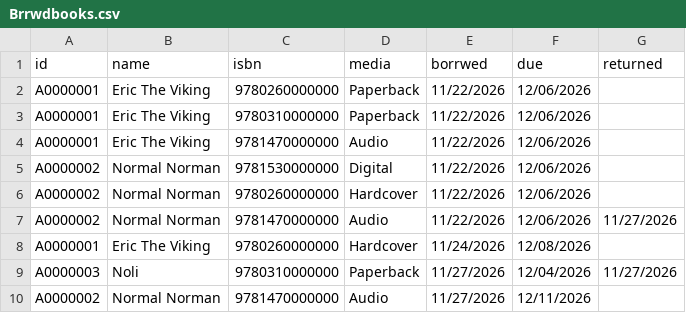
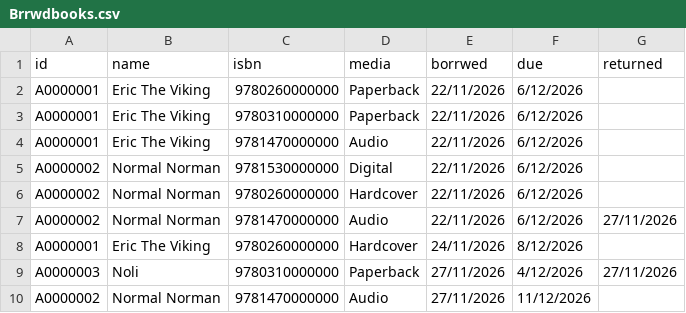
Before and after one commit to ParasiticSponge/MIS501_A2_Group, a CSV file: Brrwdbooks.csv, drawn as a sheet.

```diff
--- a/Brrwdbooks.csv
+++ b/Brrwdbooks.csv
@@ -1,10 +1,10 @@
 id,name,isbn,media,borrwed,due,returned
-A0000001,Eric The Viking,9780260000000,Paperback,11/22/2026,12/06/2026,
-A0000001,Eric The Viking,9780310000000,Paperback,11/22/2026,12/06/2026,
-A0000001,Eric The Viking,9781470000000,Audio,11/22/2026,12/06/2026,
-A0000002,Normal Norman,9781530000000,Digital,11/22/2026,12/06/2026,
-A0000002,Normal Norman,9780260000000,Hardcover,11/22/2026,12/06/2026,
-A0000002,Normal Norman,9781470000000,Audio,11/22/2026,12/06/2026,11/27/2026
-A0000001,Eric The Viking,9780260000000,Hardcover,11/24/2026,12/08/2026,
-A0000003,Noli,9780310000000,Paperback,11/27/2026,12/04/2026,11/27/2026
-A0000002,Normal Norman,9781470000000,Audio,11/27/2026,12/11/2026,
+A0000001,Eric The Viking,9780260000000,Paperback,22/11/2026,6/12/2026,
+A0000001,Eric The Viking,9780310000000,Paperback,22/11/2026,6/12/2026,
+A0000001,Eric The Viking,9781470000000,Audio,22/11/2026,6/12/2026,
+A0000002,Normal Norman,9781530000000,Digital,22/11/2026,6/12/2026,
+A0000002,Normal Norman,9780260000000,Hardcover,22/11/2026,6/12/2026,
+A0000002,Normal Norman,9781470000000,Audio,22/11/2026,6/12/2026,27/11/2026
+A0000001,Eric The Viking,9780260000000,Hardcover,24/11/2026,8/12/2026,
+A0000003,Noli,9780310000000,Paperback,27/11/2026,4/12/2026,27/11/2026
+A0000002,Normal Norman,9781470000000,Audio,27/11/2026,11/12/2026,
```
Also changed, not shown: 1 other file.
